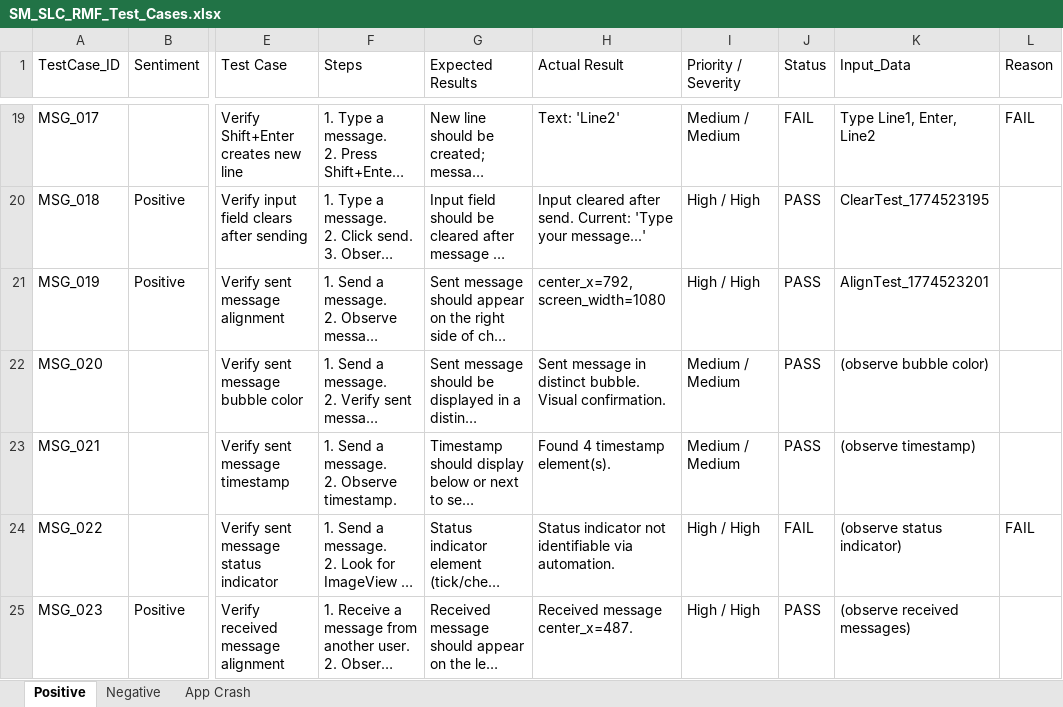
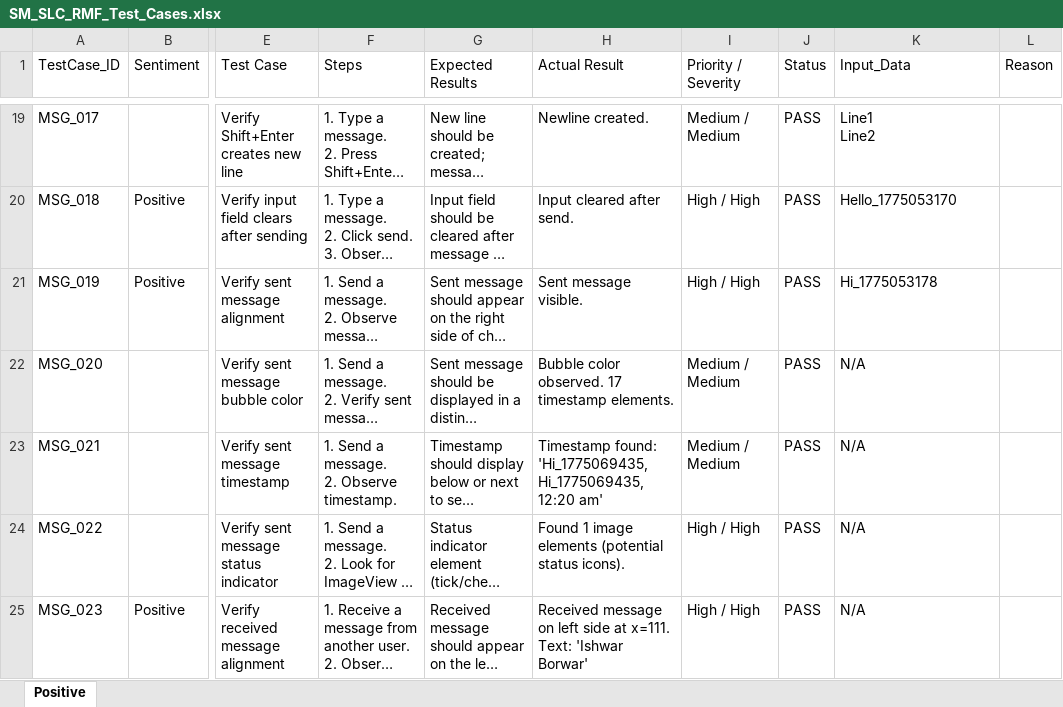
Before and after one commit to ishwar-borwar-cometchat/cometchat-test-automation-React_Native, an Excel workbook: Cometchat_Features/Send_&_Compose/SM_SLC_RMF_Test_Cases.xlsx, sheet Positive, drawn as a sheet; only a part is shown, gaps mark what is left out; long unchanged cells end in …; values as stored, in another font and other column widths than the file's, no cell formats; ↵ is a line break in a cell; the diff covers the shown part only; the diff names each change by its address in the sheet, - before the commit and + after, or states it on an @@ line.

Commit message:
Fix merging issues, split into 10-test files, fix Insert Link popup, clean Excel
- Split 64 test cases into separate files: test_first_10, test_11_to_20, test_21_to_30
- Fixed composer merging: send_keys + send button flush after every type-only test
- Fixed _send_message to clear composer before typing
- Fixed Insert Link popup: tap left side of composer, no accidental toolbar clicks
- Fixed MSG_030 clicking toolbar-link instead of scroll button
- Removed action words from input data (Check, ClearTest, AlignTest)
- Cleaned Excel: removed Negative/App Crash sheets, cleared MSG_065+ rows
- Fixed conftest: use devicectl to kill app instead of temp WDA session
- All scroll gestures use dragFromToForDuration in upper chat area (y=0.3-0.6)
- MSG_015 skipped (10000+ chars freezes automation)
- Results: 49 PASS, 0 FAIL, 15 SKIP across all 64 test cases

```diff
--- a/Cometchat_Features/Send_&_Compose/SM_SLC_RMF_Test_Cases.xlsx (sheet Positive)
+++ b/Cometchat_Features/Send_&_Compose/SM_SLC_RMF_Test_Cases.xlsx (sheet Positive)
-sheet tab: Negative
-sheet tab: App Crash
-H19 (Actual Result): Text: 'Line2'
+H19 (Actual Result): Newline created.
-J19 (Status): FAIL
+J19 (Status): PASS
-K19 (Input_Data): Type Line1, Enter, Line2
+K19 (Input_Data): Line1 ↵ Line2
-L19 (Reason): FAIL
+L19 (Reason): (empty)
-H20 (Actual Result): Input cleared after send. Current: 'Type your message...'
+H20 (Actual Result): Input cleared after send.
-K20 (Input_Data): ClearTest_1774523195
+K20 (Input_Data): Hello_1775053170
-H21 (Actual Result): center_x=792, screen_width=1080
+H21 (Actual Result): Sent message visible.
-K21 (Input_Data): AlignTest_1774523201
+K21 (Input_Data): Hi_1775053178
-H22 (Actual Result): Sent message in distinct bubble. Visual confirmation.
+H22 (Actual Result): Bubble color observed. 17 timestamp elements.
-K22 (Input_Data): (observe bubble color)
+K22 (Input_Data): N/A
-H23 (Actual Result): Found 4 timestamp element(s).
+H23 (Actual Result): Timestamp found: 'Hi_1775069435, Hi_1775069435, 12:20 am'
-K23 (Input_Data): (observe timestamp)
+K23 (Input_Data): N/A
-H24 (Actual Result): Status indicator not identifiable via automation.
+H24 (Actual Result): Found 1 image elements (potential status icons).
-J24 (Status): FAIL
+J24 (Status): PASS
-K24 (Input_Data): (observe status indicator)
+K24 (Input_Data): N/A
-L24 (Reason): FAIL
+L24 (Reason): (empty)
-H25 (Actual Result): Received message center_x=487.
+H25 (Actual Result): Received message on left side at x=111. Text: 'Ishwar Borwar'
-K25 (Input_Data): (observe received messages)
+K25 (Input_Data): N/A
```
Also changed, not shown: 72 removed rows and 139 edited cells elsewhere in this sheet, cell formats, 8 other files.
